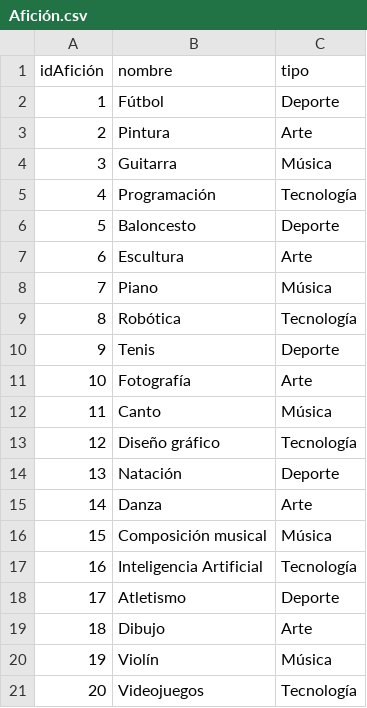
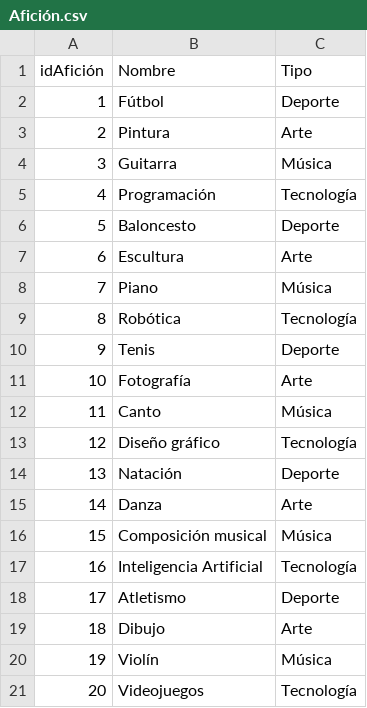
Before and after one commit to DavidBar24/Grafos_Taller_Neo4j, a CSV file: Afición.csv, drawn as a sheet.

Commit message:
Update Afición.csv

```diff
--- a/Afición.csv
+++ b/Afición.csv
@@ -1,2 +1,2 @@
-idAfición,nombre,tipo
+idAfición,Nombre,Tipo
 1,Fútbol,Deporte
```
